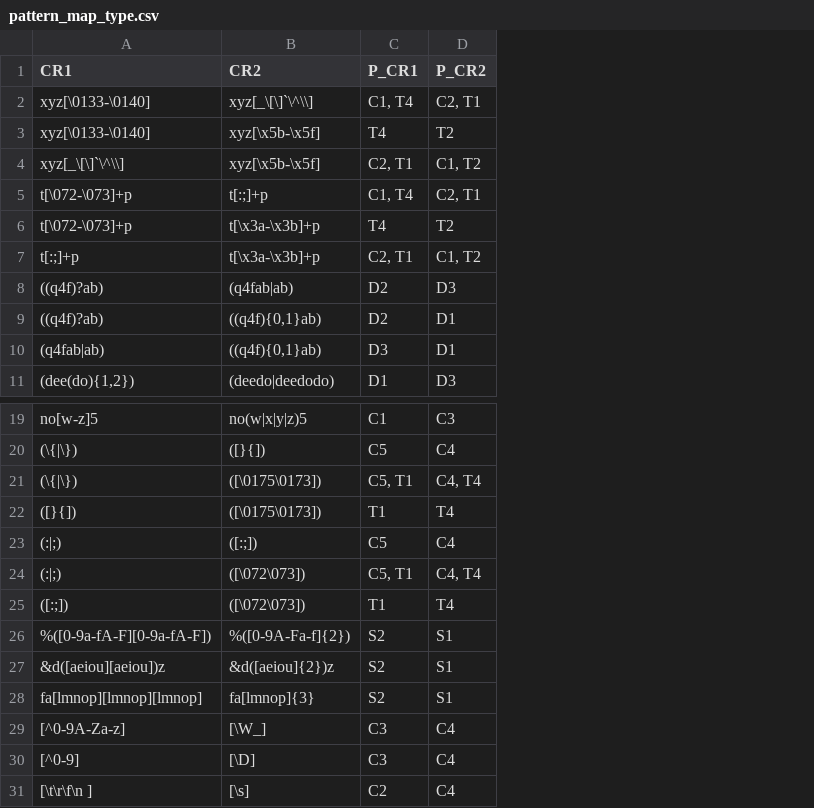
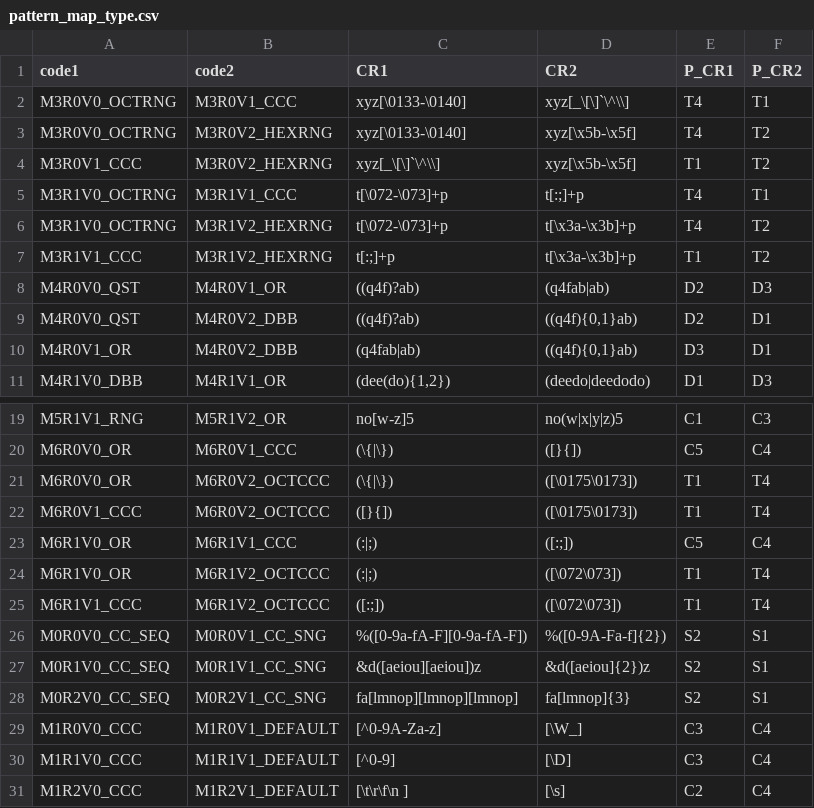
Before and after one commit to wangpeipei90/RegexSmells, a CSV file: data/regex_DFA_size/pattern_map_type.csv, drawn as a sheet; only a part is shown, gaps mark what is left out; addresses are those after the commit; the diff names each change by its address in the sheet, - before the commit and + after, or states it on an @@ line.

Commit message:
update data results for accuracy calculation

```diff
--- a/data/regex_DFA_size/pattern_map_type.csv
+++ b/data/regex_DFA_size/pattern_map_type.csv
+column A (code1), rows 2-11: M3R0V0_OCTRNG | M3R0V0_OCTRNG | M3R0V1_CCC | M3R1V0_OCTRNG | M3R1V0_OCTRNG | M3R1V1_CCC | M4R0V0_QST | M4R0V0_QST | M4R0V1_OR | M4R1V0_DBB; rows 19-31: M5R1V1_RNG | M6R0V0_OR | M6R0V0_OR | M6R0V1_CCC | M6R1V0_OR | M6R1V0_OR | M6R1V1_CCC | M0R0V0_CC_SEQ | M0R1V0_CC_SEQ | M0R2V0_CC_SEQ | M1R0V0_CCC | M1R1V0_CCC | M1R2V0_CCC
+column B (code2), rows 2-11: M3R0V1_CCC | M3R0V2_HEXRNG | M3R0V2_HEXRNG | M3R1V1_CCC | M3R1V2_HEXRNG | M3R1V2_HEXRNG | M4R0V1_OR | M4R0V2_DBB | M4R0V2_DBB | M4R1V1_OR; rows 19-31: M5R1V2_OR | M6R0V1_CCC | M6R0V2_OCTCCC | M6R0V2_OCTCCC | M6R1V1_CCC | M6R1V2_OCTCCC | M6R1V2_OCTCCC | M0R0V1_CC_SNG | M0R1V1_CC_SNG | M0R2V1_CC_SNG | M1R0V1_DEFAULT | M1R1V1_DEFAULT | M1R2V1_DEFAULT
-E2 (P_CR1): C1, T4
+E2 (P_CR1): T4
-F2 (P_CR2): C2, T1
+F2 (P_CR2): T1
-E4 (P_CR1): C2, T1
+E4 (P_CR1): T1
-F4 (P_CR2): C1, T2
+F4 (P_CR2): T2
-E5 (P_CR1): C1, T4
+E5 (P_CR1): T4
-F5 (P_CR2): C2, T1
+F5 (P_CR2): T1
-E7 (P_CR1): C2, T1
+E7 (P_CR1): T1
-F7 (P_CR2): C1, T2
+F7 (P_CR2): T2
-E21 (P_CR1): C5, T1
+E21 (P_CR1): T1
-F21 (P_CR2): C4, T4
+F21 (P_CR2): T4
-E24 (P_CR1): C5, T1
+E24 (P_CR1): T1
-F24 (P_CR2): C4, T4
+F24 (P_CR2): T4
```
Also changed, not shown: 10 other files.
